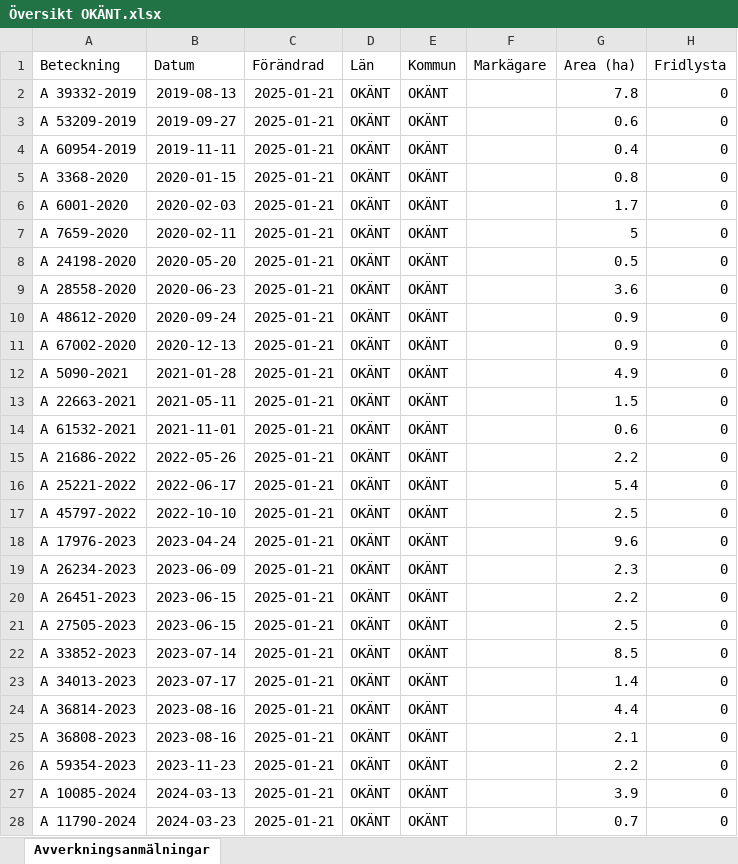
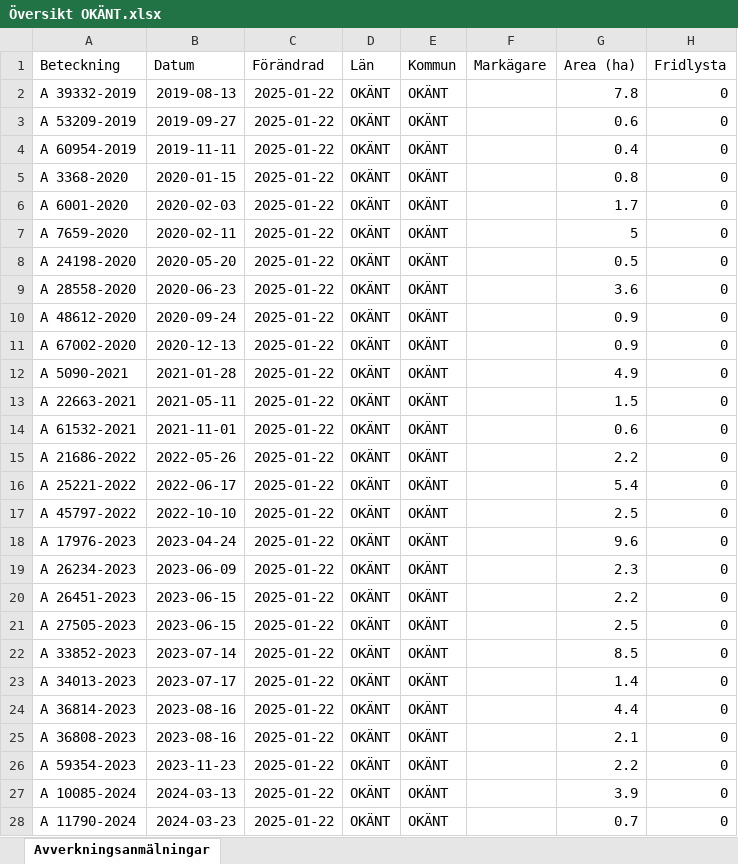
Before and after one commit to klasma/Logging_SVERIGE, an Excel workbook: Logging_OKANT/Logging_OKANT/Översikt OKÄNT.xlsx, sheet Avverkningsanmälningar, drawn as a sheet; only a part is shown; values as stored, in another font and other column widths than the file's, no borders; the diff covers the shown part only; the diff names each change by its address in the sheet, - before the commit and + after, or states it on an @@ line.

```diff
--- a/Logging_OKANT/Logging_OKANT/Översikt OKÄNT.xlsx (sheet Avverkningsanmälningar)
+++ b/Logging_OKANT/Logging_OKANT/Översikt OKÄNT.xlsx (sheet Avverkningsanmälningar)
-C2:C28 (Förändrad): 2025-01-21
+C2:C28 (Förändrad): 2025-01-22
```
Also changed, not shown: 8 edited cells elsewhere in this sheet, 3 other files.
